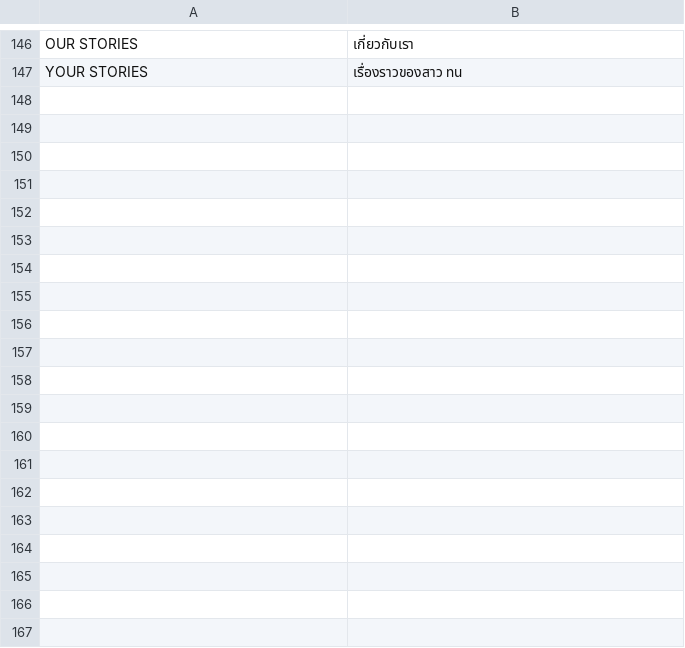
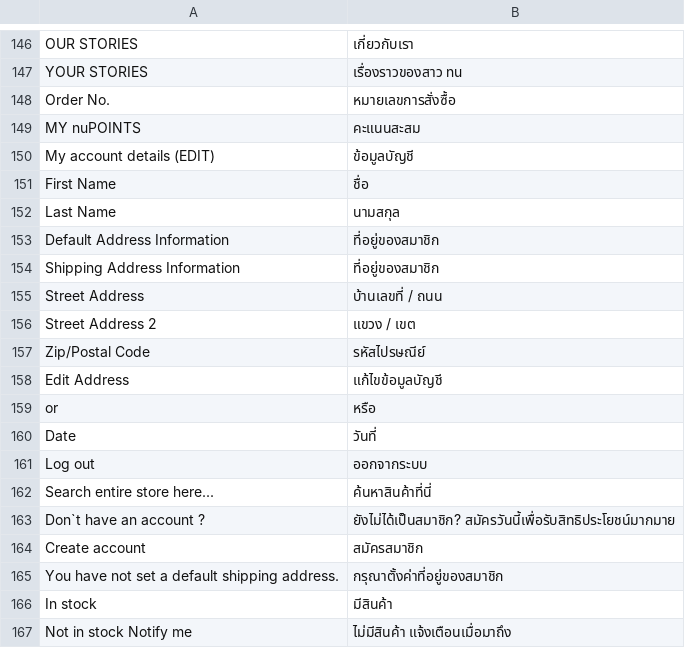
Before and after one commit to Jazz-Man/nubangkok, a CSV file: app/design/frontend/Bangkok/default/i18n/th_TH.csv, drawn as a sheet; only a part is shown, gaps mark what is left out; the diff covers the shown part only.

```diff
--- a/app/design/frontend/Bangkok/default/i18n/th_TH.csv
+++ b/app/design/frontend/Bangkok/default/i18n/th_TH.csv
@@ -147 +147,21 @@
 "YOUR STORIES","เรื่องราวของสาว nu"
+"Order No.","หมายเลขการสั่งซื้อ"
+"MY nuPOINTS","คะแนนสะสม"
+"My account details (EDIT)","ข้อมูลบัญชี"
+"First Name","ชื่อ"
+"Last Name","นามสกุล"
+"Default Address Information","ที่อยู่ของสมาชิก"
+"Shipping Address Information","ที่อยู่ของสมาชิก"
+"Street Address","บ้านเลขที่ / ถนน"
+"Street Address 2","แขวง / เขต"
+"Zip/Postal Code","รหัสไปรษณีย์"
+"Edit Address","แก้ไขข้อมูลบัญชี"
+"or","หรือ"
+"Date","วันที่"
+"Log out","ออกจากระบบ"
+"Search entire store here...","ค้นหาสินค้าที่นี่"
+"Don`t have an account ? ","ยังไม่ได้เป็นสมาชิก? สมัครวันนี้เพื่อรับสิทธิประโยชน์มากมาย"
+"Create account","สมัครสมาชิก"
+"You have not set a default shipping address.","กรุณาตั้งค่าที่อยู่ของสมาชิก"
+"In stock","มีสินค้า"
+"Not in stock Notify me","ไม่มีสินค้า แจ้งเตือนเมื่อมาถึง"
```
Also changed, not shown: 31 added rows, 1 moved row and 3 edited cells elsewhere in this file, 3 other files.
